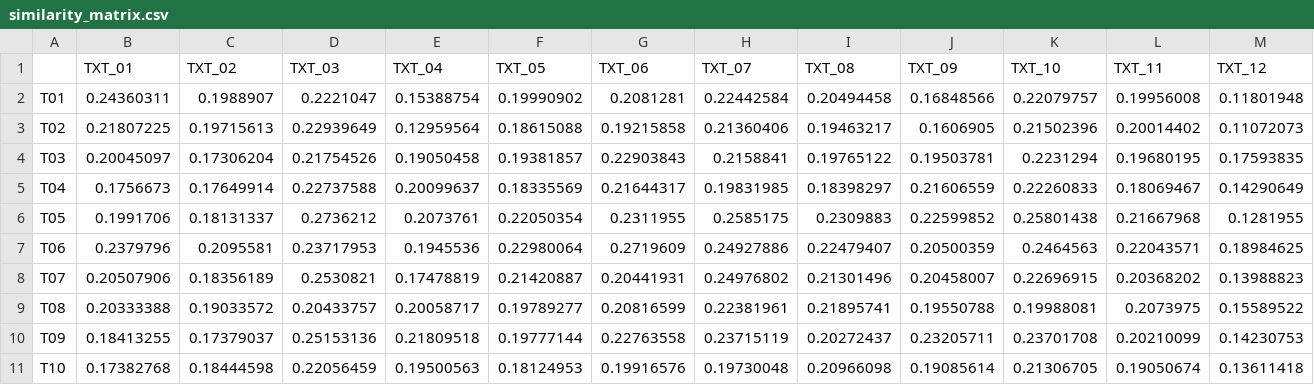
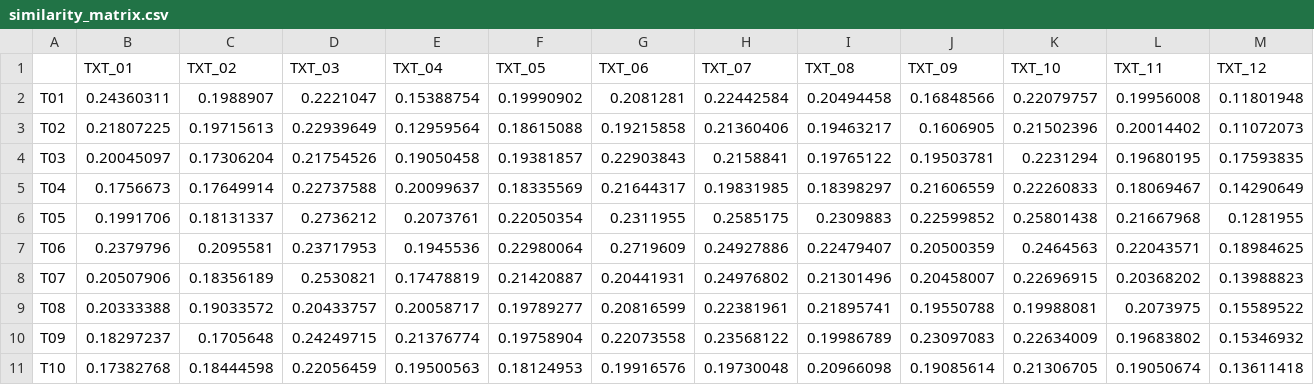
Before and after one commit to hsancheza90-art/mcc225-albef-textiles-andinos, a CSV file: results/similarity_matrix.csv, drawn as a sheet; only a part is shown; the diff covers the shown part only; the diff names each change by its address in the sheet, - before the commit and + after, or states it on an @@ line.

```diff
--- a/results/similarity_matrix.csv
+++ b/results/similarity_matrix.csv
-B10 (TXT_01): 0.18413255
+B10 (TXT_01): 0.18297237
-C10 (TXT_02): 0.17379037
+C10 (TXT_02): 0.1705648
-D10 (TXT_03): 0.25153136
+D10 (TXT_03): 0.24249715
-E10 (TXT_04): 0.21809518
+E10 (TXT_04): 0.21376774
-F10 (TXT_05): 0.19777144
+F10 (TXT_05): 0.19758904
-G10 (TXT_06): 0.22763558
+G10 (TXT_06): 0.22073558
-H10 (TXT_07): 0.23715119
+H10 (TXT_07): 0.23568122
-I10 (TXT_08): 0.20272437
+I10 (TXT_08): 0.19986789
-J10 (TXT_09): 0.23205711
+J10 (TXT_09): 0.23097083
-K10 (TXT_10): 0.23701708
+K10 (TXT_10): 0.22634009
-L10 (TXT_11): 0.20210099
+L10 (TXT_11): 0.19683802
-M10 (TXT_12): 0.14230753
+M10 (TXT_12): 0.15346932
```
Also changed, not shown: 3 edited cells elsewhere in this file, results/error_analysis_image_to_text.csv, results/hard_negatives_image_to_text_top3.csv, 16 other files.
